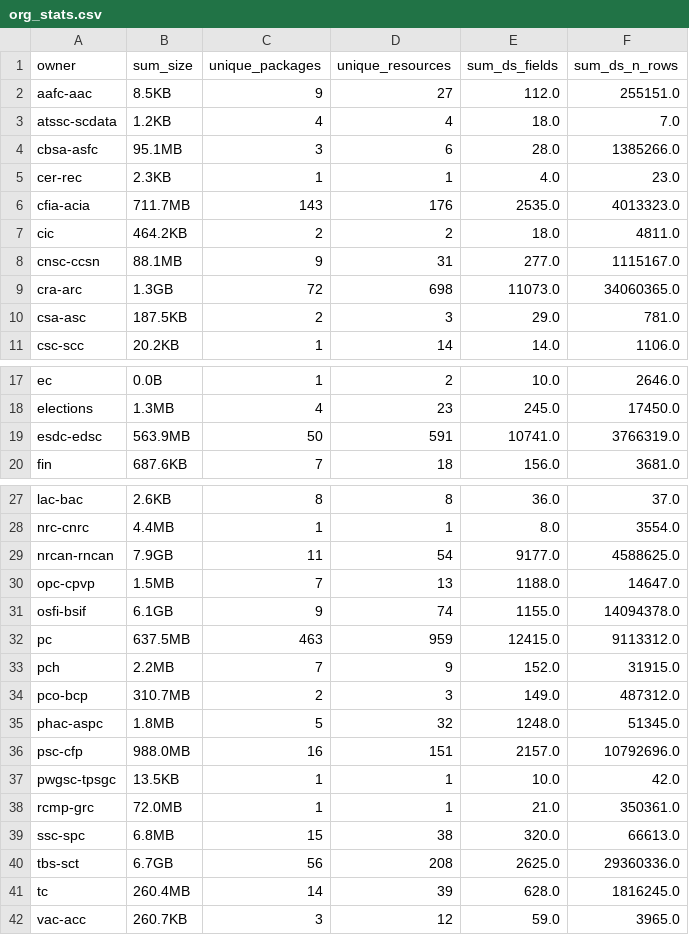
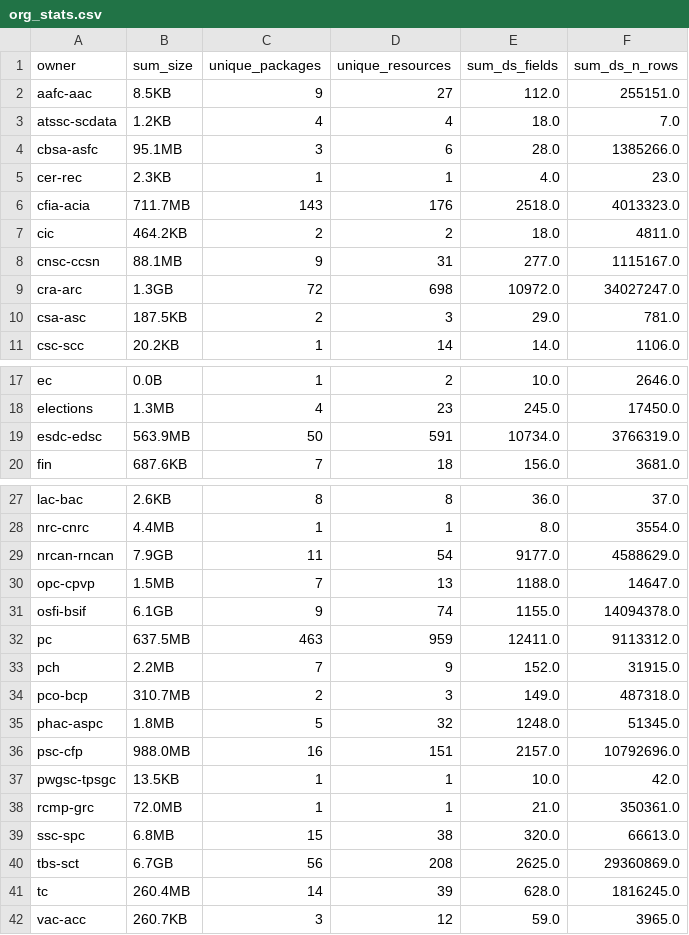
Before and after one commit to open-data/analytics-corporate-reporting, a CSV file: datastore_tracker/org_stats.csv, drawn as a sheet; only a part is shown, gaps mark what is left out.

```diff
--- a/datastore_tracker/org_stats.csv
+++ b/datastore_tracker/org_stats.csv
@@ -5,6 +5,6 @@ cbsa-asfc,95.1MB,3,6,28.0,1385266.0
 cer-rec,2.3KB,1,1,4.0,23.0
-cfia-acia,711.7MB,143,176,2535.0,4013323.0
+cfia-acia,711.7MB,143,176,2518.0,4013323.0
 cic,464.2KB,2,2,18.0,4811.0
 cnsc-ccsn,88.1MB,9,31,277.0,1115167.0
-cra-arc,1.3GB,72,698,11073.0,34060365.0
+cra-arc,1.3GB,72,698,10972.0,34027247.0
 csa-asc,187.5KB,2,3,29.0,781.0
@@ -18,3 +18,3 @@ ec,0.0B,1,2,10.0,2646.0
 elections,1.3MB,4,23,245.0,17450.0
-esdc-edsc,563.9MB,50,591,10741.0,3766319.0
+esdc-edsc,563.9MB,50,591,10734.0,3766319.0
 fin,687.6KB,7,18,156.0,3681.0
@@ -28,8 +28,8 @@ lac-bac,2.6KB,8,8,36.0,37.0
 nrc-cnrc,4.4MB,1,1,8.0,3554.0
-nrcan-rncan,7.9GB,11,54,9177.0,4588625.0
+nrcan-rncan,7.9GB,11,54,9177.0,4588629.0
 opc-cpvp,1.5MB,7,13,1188.0,14647.0
 osfi-bsif,6.1GB,9,74,1155.0,14094378.0
-pc,637.5MB,463,959,12415.0,9113312.0
+pc,637.5MB,463,959,12411.0,9113312.0
 pch,2.2MB,7,9,152.0,31915.0
-pco-bcp,310.7MB,2,3,149.0,487312.0
+pco-bcp,310.7MB,2,3,149.0,487318.0
 phac-aspc,1.8MB,5,32,1248.0,51345.0
@@ -39,3 +39,3 @@ rcmp-grc,72.0MB,1,1,21.0,350361.0
 ssc-spc,6.8MB,15,38,320.0,66613.0
-tbs-sct,6.7GB,56,208,2625.0,29360336.0
+tbs-sct,6.7GB,56,208,2625.0,29360869.0
 tc,260.4MB,14,39,628.0,1816245.0
```
Also changed, not shown: datastore_tracker/DS_num_tracker.csv, datastore_tracker/ds-dictionary-use.csv, 6 other files.
